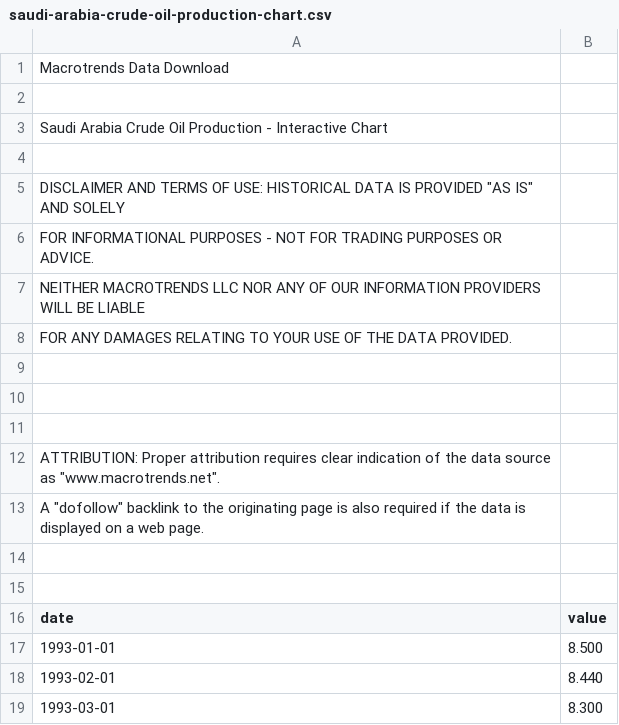
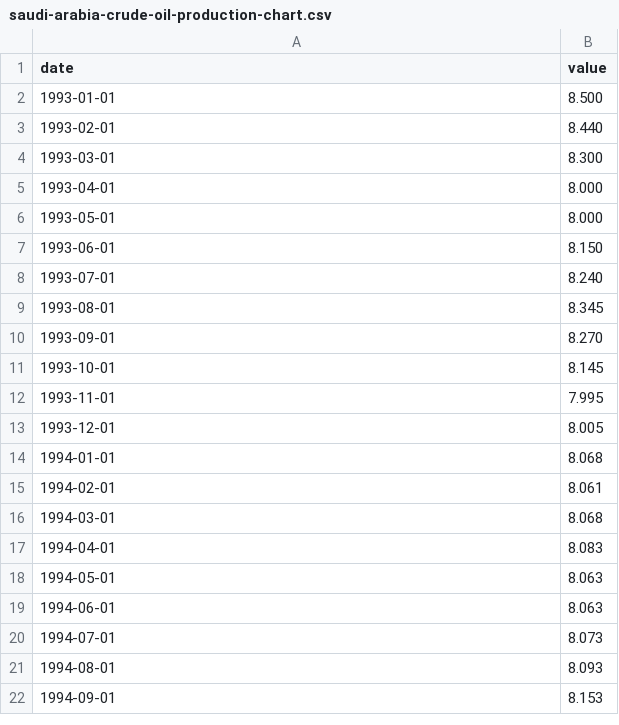
Before and after one commit to KevinZheng14815/Hackathon, a CSV file: saudi-arabia-crude-oil-production-chart.csv, drawn as a sheet; only a part is shown; the shorter side is filled out with more unchanged rows.

Commit message:
Virtual environment + data + cleanup

```diff
--- a/saudi-arabia-crude-oil-production-chart.csv
+++ b/saudi-arabia-crude-oil-production-chart.csv
@@ -1,16 +1 @@
-Macrotrends Data Download
-
-Saudi Arabia Crude Oil Production - Interactive Chart
-
-DISCLAIMER AND TERMS OF USE: HISTORICAL DATA IS PROVIDED "AS IS" AND SOLELY
-FOR INFORMATIONAL PURPOSES - NOT FOR TRADING PURPOSES OR ADVICE.
-NEITHER MACROTRENDS LLC NOR ANY OF OUR INFORMATION PROVIDERS WILL BE LIABLE
-FOR ANY DAMAGES RELATING TO YOUR USE OF THE DATA PROVIDED.
-
-
-
-ATTRIBUTION: Proper attribution requires clear indication of the data source as "www.macrotrends.net".
-A "dofollow" backlink to the originating page is also required if the data is displayed on a web page.
-
-
 date, value
```
Also changed, not shown: 23 other files.
